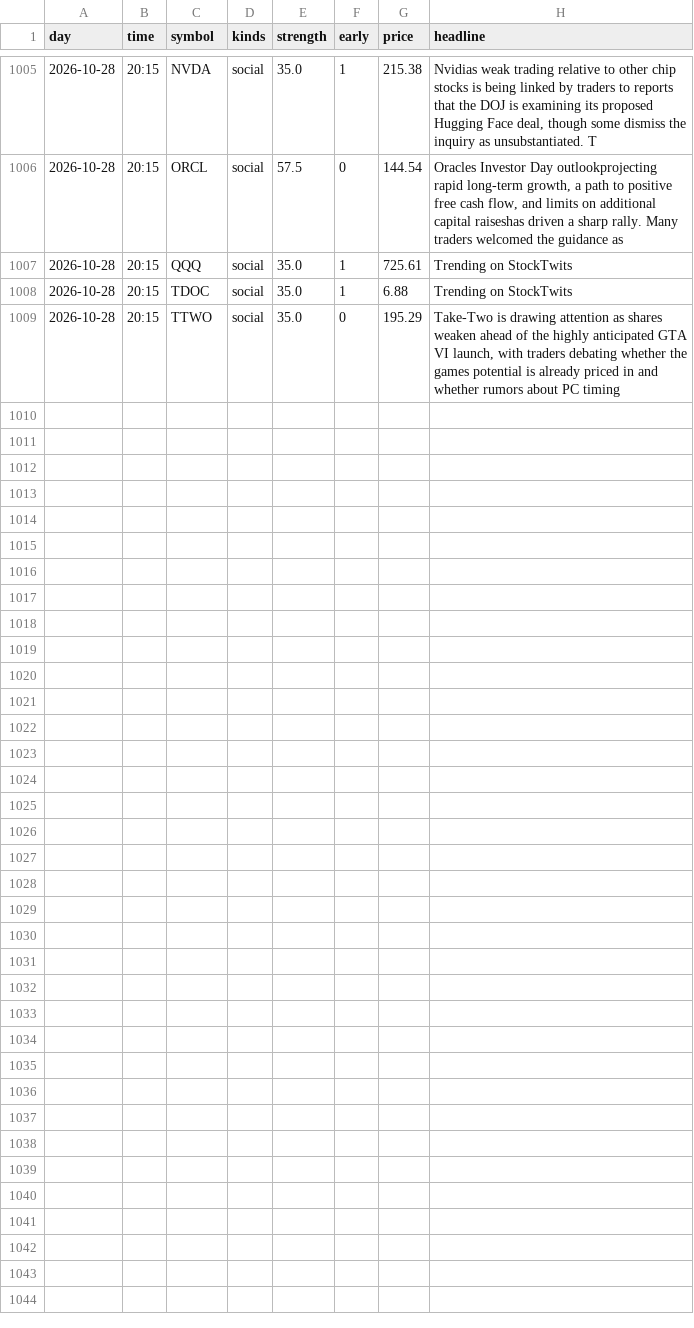
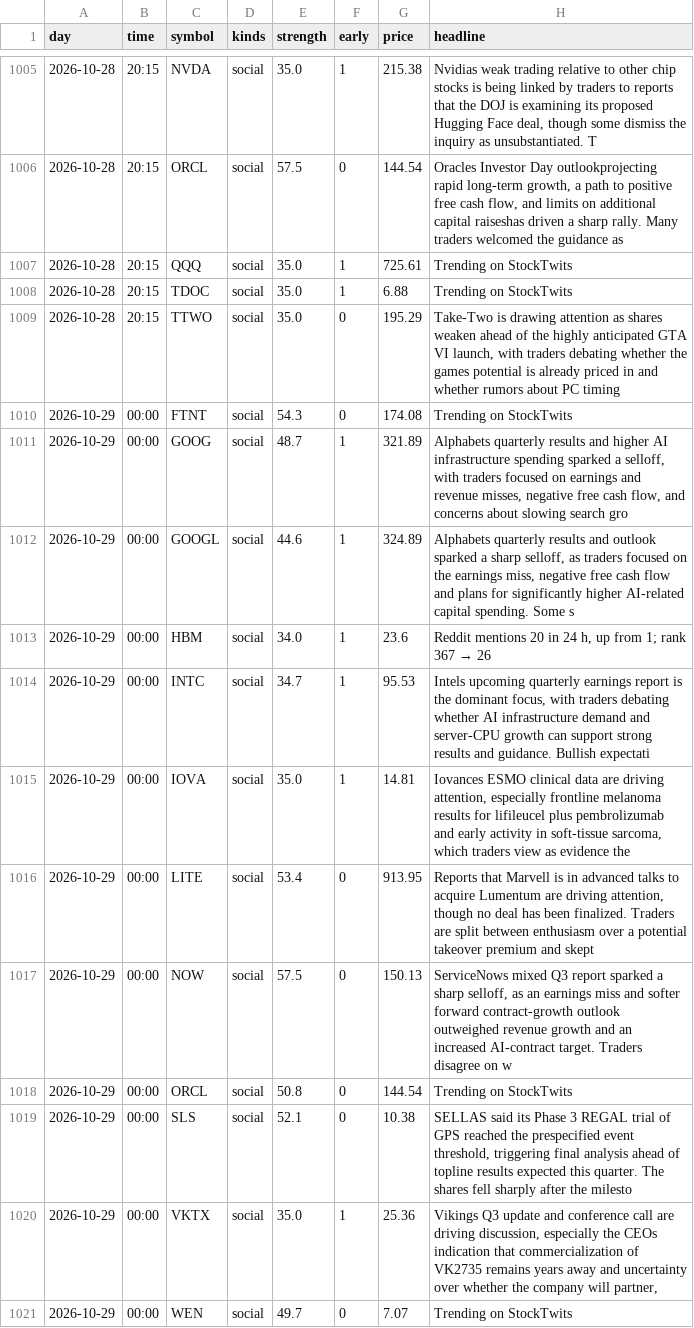
Before and after one commit to jwill736/market-tracker, a CSV file: early_calls.csv, drawn as a sheet; only a part is shown, gaps mark what is left out; the diff names each change by its address in the sheet, - before the commit and + after, or states it on an @@ line.

```diff
--- a/early_calls.csv
+++ b/early_calls.csv
+row 1010: 2026-10-29 | 00:00 | FTNT | social | 54.3 | 0 | 174.08 | Trending on StockTwits
+row 1011: 2026-10-29 | 00:00 | GOOG | social | 48.7 | 1 | 321.89 | Alphabets quarterly results and higher AI infrastructure spending sparked a selloff, with traders focused on earnings and revenue misses, negative free cash flow, and concerns about slowing search gro
+row 1012: 2026-10-29 | 00:00 | GOOGL | social | 44.6 | 1 | 324.89 | Alphabets quarterly results and outlook sparked a sharp selloff, as traders focused on the earnings miss, negative free cash flow and plans for significantly higher AI-related capital spending. Some s
+row 1013: 2026-10-29 | 00:00 | HBM | social | 34.0 | 1 | 23.6 | Reddit mentions 20 in 24 h, up from 1; rank 367 → 26
+row 1014: 2026-10-29 | 00:00 | INTC | social | 34.7 | 1 | 95.53 | Intels upcoming quarterly earnings report is the dominant focus, with traders debating whether AI infrastructure demand and server-CPU growth can support strong results and guidance. Bullish expectati
+row 1015: 2026-10-29 | 00:00 | IOVA | social | 35.0 | 1 | 14.81 | Iovances ESMO clinical data are driving attention, especially frontline melanoma results for lifileucel plus pembrolizumab and early activity in soft-tissue sarcoma, which traders view as evidence the
+row 1016: 2026-10-29 | 00:00 | LITE | social | 53.4 | 0 | 913.95 | Reports that Marvell is in advanced talks to acquire Lumentum are driving attention, though no deal has been finalized. Traders are split between enthusiasm over a potential takeover premium and skept
+row 1017: 2026-10-29 | 00:00 | NOW | social | 57.5 | 0 | 150.13 | ServiceNows mixed Q3 report sparked a sharp selloff, as an earnings miss and softer forward contract-growth outlook outweighed revenue growth and an increased AI-contract target. Traders disagree on w
+row 1018: 2026-10-29 | 00:00 | ORCL | social | 50.8 | 0 | 144.54 | Trending on StockTwits
+row 1019: 2026-10-29 | 00:00 | SLS | social | 52.1 | 0 | 10.38 | SELLAS said its Phase 3 REGAL trial of GPS reached the prespecified event threshold, triggering final analysis ahead of topline results expected this quarter. The shares fell sharply after the milesto
+row 1020: 2026-10-29 | 00:00 | VKTX | social | 35.0 | 1 | 25.36 | Vikings Q3 update and conference call are driving discussion, especially the CEOs indication that commercialization of VK2735 remains years away and uncertainty over whether the company will partner,
+row 1021: 2026-10-29 | 00:00 | WEN | social | 49.7 | 0 | 7.07 | Trending on StockTwits
```
Also changed, not shown: alert_log.csv, alerted.csv, 3 other files.
